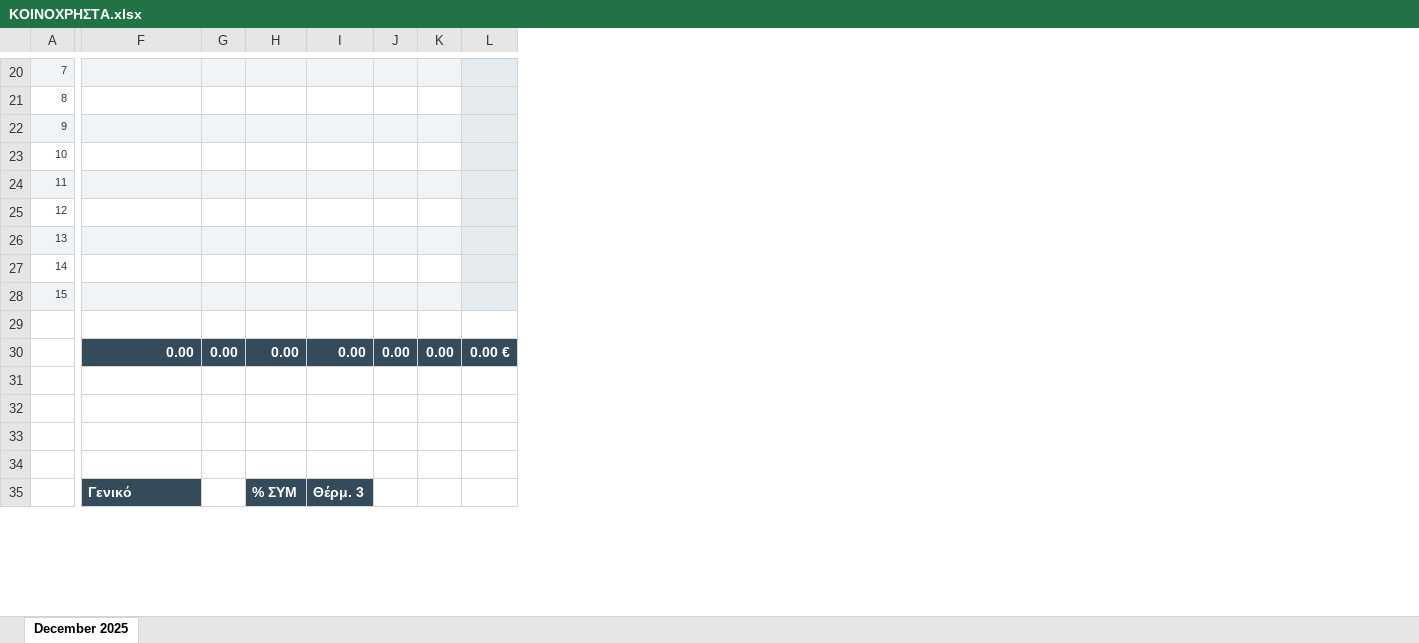
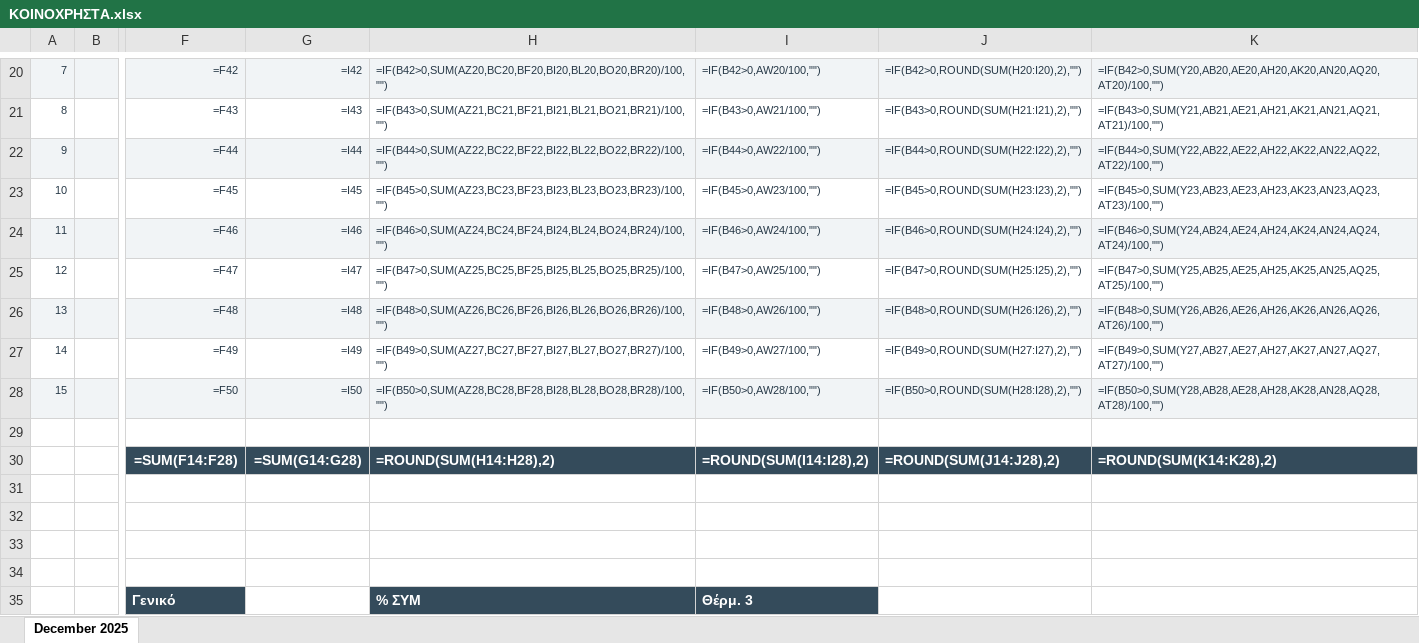
Before and after one commit to VasiliosValatsos/building-expense-manager, an Excel workbook: templates/ΚΟΙΝΟΧΡΗΣΤΑ.xlsx, sheet December 2025, drawn as a sheet; only a part is shown, gaps mark what is left out; values as stored, in another font and other column widths than the file's, no borders; formulas without a stored value are shown as written; conditional formats not drawn; removed rows and columns are numbered as before the commit, all else as after; the diff covers the shown part only; the diff names each change by its address in the sheet, - before the commit and + after, or states it on an @@ line.

```diff
--- a/templates/ΚΟΙΝΟΧΡΗΣΤΑ.xlsx (sheet December 2025)
+++ b/templates/ΚΟΙΝΟΧΡΗΣΤΑ.xlsx (sheet December 2025)
+column B, empty
-column G, row 30: 0.00
-column H, rows 30-35: 0.00 |  |  |  |  | % ΣΥΜ
-column I, rows 30-35: 0.00 |  |  |  |  | Θέρμ. 3
-column J, row 30: 0.00
-column K, row 30: 0.00
-column L, row 30: 0.00 €
+column G, rows 20-30: =I42 | =I43 | =I44 | =I45 | =I46 | =I47 | =I48 | =I49 | =I50 |  | =SUM(G14:G28)
+column H, rows 20-35: =IF(B42>0,SUM(AZ20,BC20,BF20,BI20,BL20,BO20,BR20)/100,"") | =IF(B43>0,SUM(AZ21,BC21,BF21,BI21,BL21,BO21,BR21)/100,"") | =IF(B44>0,SUM(AZ22,BC22,BF22,BI22,BL22,BO22,BR22)/100,"") | =IF(B45>0,SUM(AZ23,BC23,BF23,BI23,BL23,BO23,BR23)/100,"") | =IF(B46>0,SUM(AZ24,BC24,BF24,BI24,BL24,BO24,BR24)/100,"") | =IF(B47>0,SUM(AZ25,BC25,BF25,BI25,BL25,BO25,BR25)/100,"") | =IF(B48>0,SUM(AZ26,BC26,BF26,BI26,BL26,BO26,BR26)/100,"") | =IF(B49>0,SUM(AZ27,BC27,BF27,BI27,BL27,BO27,BR27)/100,"") | =IF(B50>0,SUM(AZ28,BC28,BF28,BI28,BL28,BO28,BR28)/100,"") |  | =ROUND(SUM(H14:H28),2) |  |  |  |  | % ΣΥΜ
+column I, rows 20-35: =IF(B42>0,AW20/100,"") | =IF(B43>0,AW21/100,"") | =IF(B44>0,AW22/100,"") | =IF(B45>0,AW23/100,"") | =IF(B46>0,AW24/100,"") | =IF(B47>0,AW25/100,"") | =IF(B48>0,AW26/100,"") | =IF(B49>0,AW27/100,"") | =IF(B50>0,AW28/100,"") |  | =ROUND(SUM(I14:I28),2) |  |  |  |  | Θέρμ. 3
+column J, rows 20-30: =IF(B42>0,ROUND(SUM(H20:I20),2),"") | =IF(B43>0,ROUND(SUM(H21:I21),2),"") | =IF(B44>0,ROUND(SUM(H22:I22),2),"") | =IF(B45>0,ROUND(SUM(H23:I23),2),"") | =IF(B46>0,ROUND(SUM(H24:I24),2),"") | =IF(B47>0,ROUND(SUM(H25:I25),2),"") | =IF(B48>0,ROUND(SUM(H26:I26),2),"") | =IF(B49>0,ROUND(SUM(H27:I27),2),"") | =IF(B50>0,ROUND(SUM(H28:I28),2),"") |  | =ROUND(SUM(J14:J28),2)
+column K, rows 20-30: =IF(B42>0,SUM(Y20,AB20,AE20,AH20,AK20,AN20,AQ20,AT20)/100,"") | =IF(B43>0,SUM(Y21,AB21,AE21,AH21,AK21,AN21,AQ21,AT21)/100,"") | =IF(B44>0,SUM(Y22,AB22,AE22,AH22,AK22,AN22,AQ22,AT22)/100,"") | =IF(B45>0,SUM(Y23,AB23,AE23,AH23,AK23,AN23,AQ23,AT23)/100,"") | =IF(B46>0,SUM(Y24,AB24,AE24,AH24,AK24,AN24,AQ24,AT24)/100,"") | =IF(B47>0,SUM(Y25,AB25,AE25,AH25,AK25,AN25,AQ25,AT25)/100,"") | =IF(B48>0,SUM(Y26,AB26,AE26,AH26,AK26,AN26,AQ26,AT26)/100,"") | =IF(B49>0,SUM(Y27,AB27,AE27,AH27,AK27,AN27,AQ27,AT27)/100,"") | =IF(B50>0,SUM(Y28,AB28,AE28,AH28,AK28,AN28,AQ28,AT28)/100,"") |  | =ROUND(SUM(K14:K28),2)
-F20: (empty)
+F20: =F42
-F21: (empty)
+F21: =F43
-F22: (empty)
+F22: =F44
-F23: (empty)
+F23: =F45
-F24: (empty)
+F24: =F46
-F25: (empty)
+F25: =F47
-F26: (empty)
+F26: =F48
-F27: (empty)
+F27: =F49
-F28: (empty)
+F28: =F50
-F30: 0.00
+F30: =SUM(F14:F28)
```
Also changed, not shown: 15 added rows, 15 removed rows, 7 added columns, 6 removed columns, 10 edited cells and cell formats elsewhere in this sheet, hidden cells, templates/ΒΙΒΛΙΟ ΕΣΟΔΩΝ_ΕΞΟΔΩΝ.xlsx, 15 other files.
